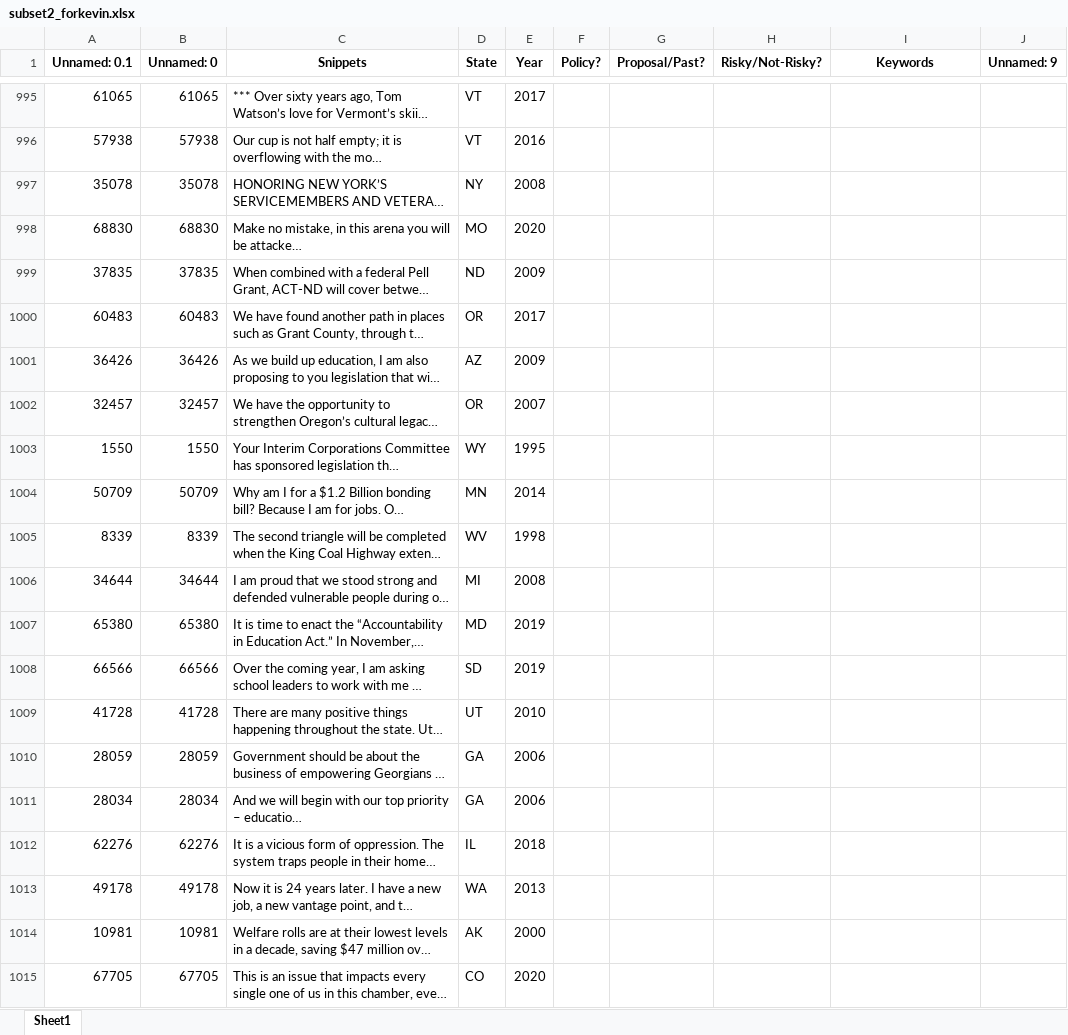
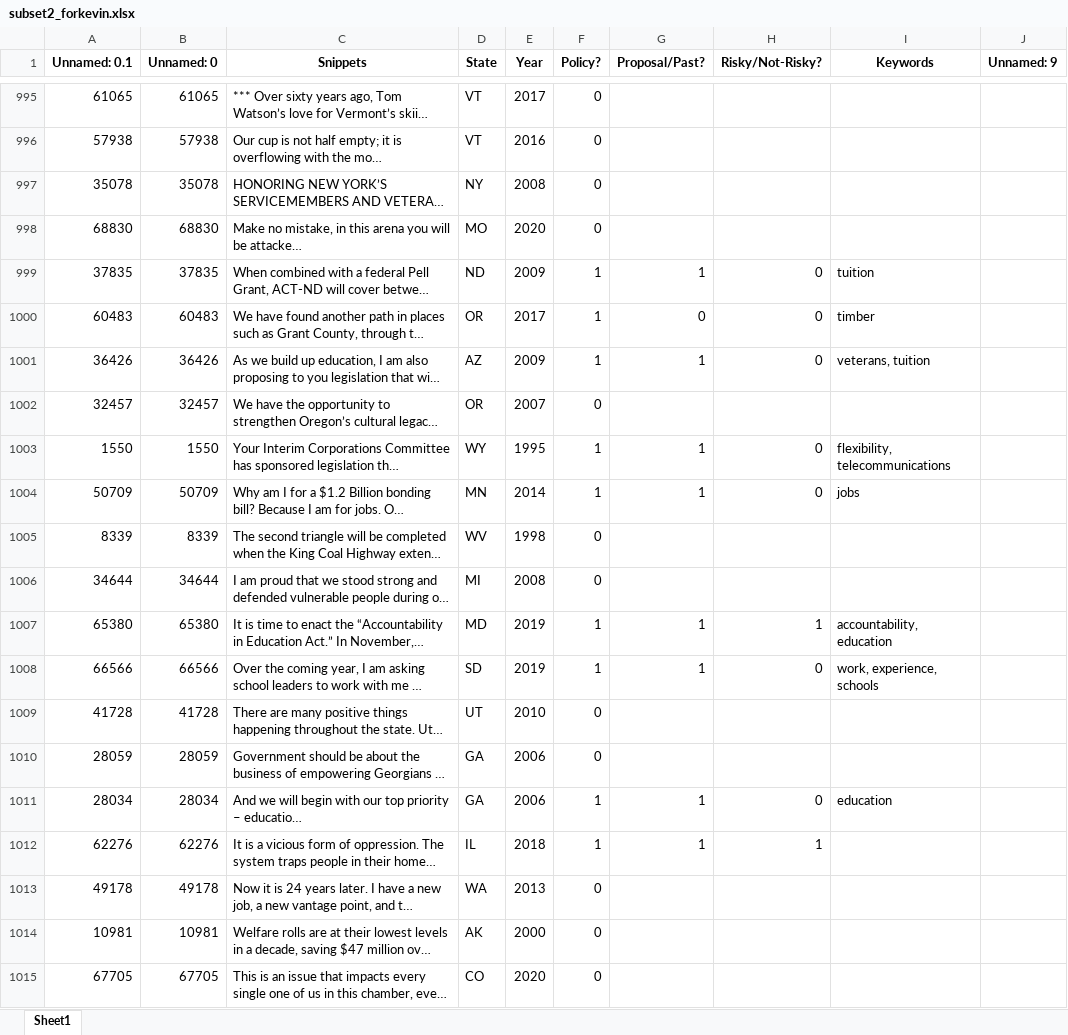
Before and after one commit to keverage-guan/RA-Work, an Excel workbook: guber/subset2_forkevin.xlsx, sheet Sheet1, drawn as a sheet; only a part is shown, gaps mark what is left out; long unchanged cells end in …; values as stored, in another font and other column widths than the file's, no borders; the diff covers the shown part only; the diff names each change by its address in the sheet, - before the commit and + after, or states it on an @@ line.

```diff
--- a/guber/subset2_forkevin.xlsx (sheet Sheet1)
+++ b/guber/subset2_forkevin.xlsx (sheet Sheet1)
-F995:F998 (Policy?): (empty)
+F995:F998 (Policy?): 0
-F999:F1001 (Policy?): (empty)
+F999:F1001 (Policy?): 1
-G999 (Proposal/Past?): (empty)
+G999 (Proposal/Past?): 1
-H999:H1001 (Risky/Not-Risky?): (empty)
+H999:H1001 (Risky/Not-Risky?): 0
-I999 (Keywords): (empty)
+I999 (Keywords): tuition
-G1000 (Proposal/Past?): (empty)
+G1000 (Proposal/Past?): 0
-I1000 (Keywords): (empty)
+I1000 (Keywords): timber
-G1001 (Proposal/Past?): (empty)
+G1001 (Proposal/Past?): 1
-I1001 (Keywords): (empty)
+I1001 (Keywords): veterans, tuition
-F1002 (Policy?): (empty)
+F1002 (Policy?): 0
-F1003:F1004 (Policy?): (empty)
+F1003:F1004 (Policy?): 1
-G1003:G1004 (Proposal/Past?): (empty)
+G1003:G1004 (Proposal/Past?): 1
-H1003:H1004 (Risky/Not-Risky?): (empty)
+H1003:H1004 (Risky/Not-Risky?): 0
-I1003 (Keywords): (empty)
+I1003 (Keywords): flexibility, telecommunications
-I1004 (Keywords): (empty)
+I1004 (Keywords): jobs
-F1005:F1006 (Policy?): (empty)
+F1005:F1006 (Policy?): 0
-F1007:F1008 (Policy?): (empty)
+F1007:F1008 (Policy?): 1
-G1007:G1008 (Proposal/Past?): (empty)
+G1007:G1008 (Proposal/Past?): 1
-H1007 (Risky/Not-Risky?): (empty)
+H1007 (Risky/Not-Risky?): 1
-I1007 (Keywords): (empty)
+I1007 (Keywords): accountability, education
-H1008 (Risky/Not-Risky?): (empty)
+H1008 (Risky/Not-Risky?): 0
-I1008 (Keywords): (empty)
+I1008 (Keywords): work, experience, schools
-F1009:F1010 (Policy?): (empty)
+F1009:F1010 (Policy?): 0
-F1011:F1012 (Policy?): (empty)
+F1011:F1012 (Policy?): 1
-G1011:G1012 (Proposal/Past?): (empty)
+G1011:G1012 (Proposal/Past?): 1
-H1011 (Risky/Not-Risky?): (empty)
+H1011 (Risky/Not-Risky?): 0
-I1011 (Keywords): (empty)
+I1011 (Keywords): education
-H1012 (Risky/Not-Risky?): (empty)
+H1012 (Risky/Not-Risky?): 1
-F1013:F1015 (Policy?): (empty)
+F1013:F1015 (Policy?): 0
```
Also changed, not shown: 365 edited cells elsewhere in this sheet, 1 other file.
